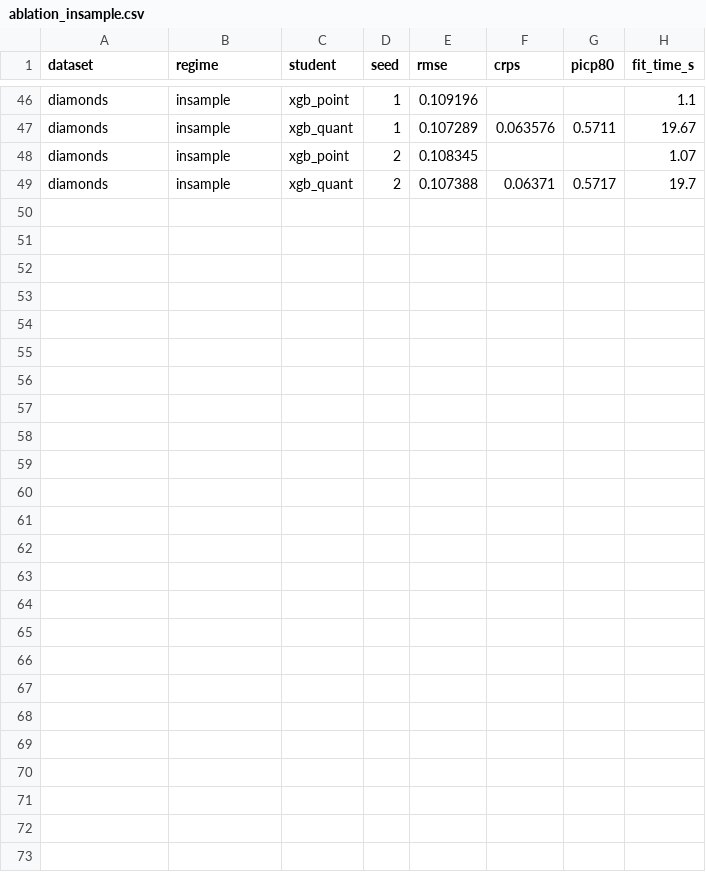
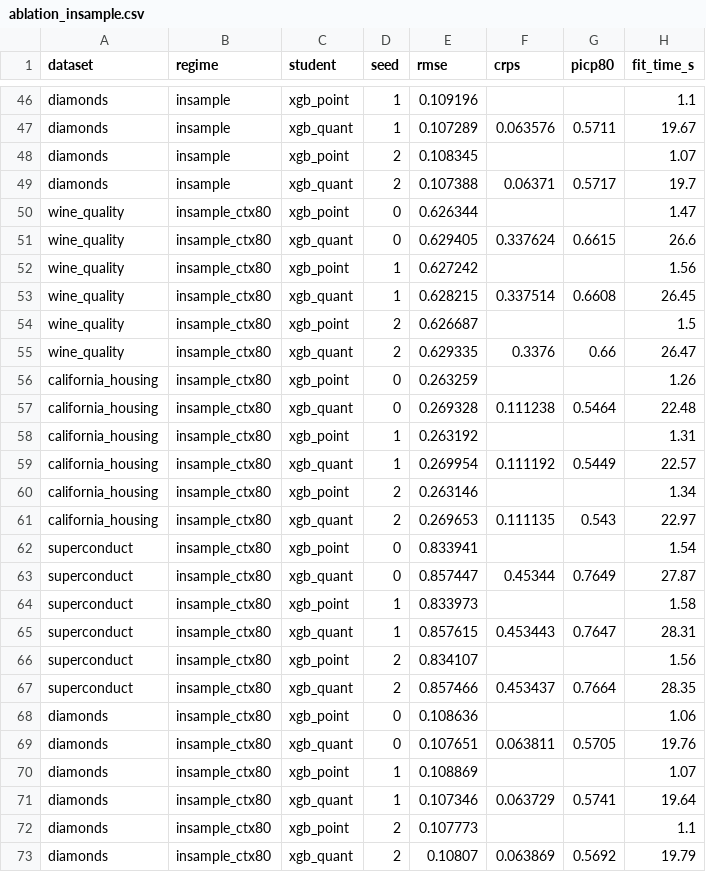
Before and after one commit to Gvascons/master-thesis, a CSV file: results/distillation/ablation_insample.csv, drawn as a sheet; only a part is shown, gaps mark what is left out; the diff names each change by its address in the sheet, - before the commit and + after, or states it on an @@ line.

```diff
--- a/results/distillation/ablation_insample.csv
+++ b/results/distillation/ablation_insample.csv
+row 50: wine_quality | insample_ctx80 | xgb_point | 0 | 0.626344 |  |  | 1.47
+row 51: wine_quality | insample_ctx80 | xgb_quant | 0 | 0.629405 | 0.337624 | 0.6615 | 26.6
+row 52: wine_quality | insample_ctx80 | xgb_point | 1 | 0.627242 |  |  | 1.56
+row 53: wine_quality | insample_ctx80 | xgb_quant | 1 | 0.628215 | 0.337514 | 0.6608 | 26.45
+row 54: wine_quality | insample_ctx80 | xgb_point | 2 | 0.626687 |  |  | 1.5
+row 55: wine_quality | insample_ctx80 | xgb_quant | 2 | 0.629335 | 0.3376 | 0.66 | 26.47
+row 56: california_housing | insample_ctx80 | xgb_point | 0 | 0.263259 |  |  | 1.26
+row 57: california_housing | insample_ctx80 | xgb_quant | 0 | 0.269328 | 0.111238 | 0.5464 | 22.48
+row 58: california_housing | insample_ctx80 | xgb_point | 1 | 0.263192 |  |  | 1.31
+row 59: california_housing | insample_ctx80 | xgb_quant | 1 | 0.269954 | 0.111192 | 0.5449 | 22.57
+row 60: california_housing | insample_ctx80 | xgb_point | 2 | 0.263146 |  |  | 1.34
+row 61: california_housing | insample_ctx80 | xgb_quant | 2 | 0.269653 | 0.111135 | 0.543 | 22.97
+row 62: superconduct | insample_ctx80 | xgb_point | 0 | 0.833941 |  |  | 1.54
+row 63: superconduct | insample_ctx80 | xgb_quant | 0 | 0.857447 | 0.45344 | 0.7649 | 27.87
+row 64: superconduct | insample_ctx80 | xgb_point | 1 | 0.833973 |  |  | 1.58
+row 65: superconduct | insample_ctx80 | xgb_quant | 1 | 0.857615 | 0.453443 | 0.7647 | 28.31
+row 66: superconduct | insample_ctx80 | xgb_point | 2 | 0.834107 |  |  | 1.56
+row 67: superconduct | insample_ctx80 | xgb_quant | 2 | 0.857466 | 0.453437 | 0.7664 | 28.35
+row 68: diamonds | insample_ctx80 | xgb_point | 0 | 0.108636 |  |  | 1.06
+row 69: diamonds | insample_ctx80 | xgb_quant | 0 | 0.107651 | 0.063811 | 0.5705 | 19.76
+row 70: diamonds | insample_ctx80 | xgb_point | 1 | 0.108869 |  |  | 1.07
+row 71: diamonds | insample_ctx80 | xgb_quant | 1 | 0.107346 | 0.063729 | 0.5741 | 19.64
+row 72: diamonds | insample_ctx80 | xgb_point | 2 | 0.107773 |  |  | 1.1
+row 73: diamonds | insample_ctx80 | xgb_quant | 2 | 0.10807 | 0.063869 | 0.5692 | 19.79
```
Also changed, not shown: 5 other files.
